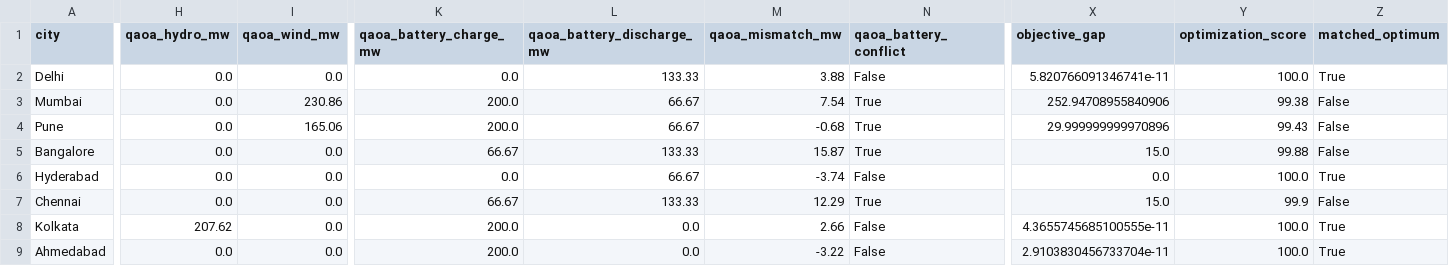
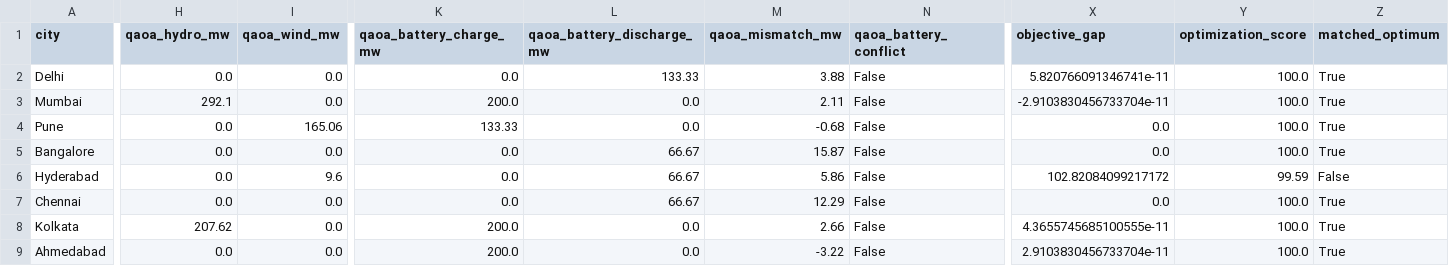
Before and after one commit to vyshini/smartgrid-digital-twin, a CSV file: quantum_optimization/results/optimization_summary_next_day.csv, drawn as a sheet; only a part is shown, gaps mark what is left out; the diff names each change by its address in the sheet, - before the commit and + after, or states it on an @@ line.

Commit message:
updated code

```diff
--- a/quantum_optimization/results/optimization_summary_next_day.csv
+++ b/quantum_optimization/results/optimization_summary_next_day.csv
-H3 (qaoa_hydro_mw): 0.0
+H3 (qaoa_hydro_mw): 292.1
-I3 (qaoa_wind_mw): 230.86
+I3 (qaoa_wind_mw): 0.0
-L3:L4 (qaoa_battery_discharge_mw): 66.67
+L3:L4 (qaoa_battery_discharge_mw): 0.0
-M3 (qaoa_mismatch_mw): 7.54
+M3 (qaoa_mismatch_mw): 2.11
-N3:N5 (qaoa_battery_conflict): True
+N3:N5 (qaoa_battery_conflict): False
-X3 (objective_gap): 252.94708955840906
+X3 (objective_gap): -2.9103830456733704e-11
-Y3 (optimization_score): 99.38
+Y3 (optimization_score): 100.0
-Z3:Z5 (matched_optimum): False
+Z3:Z5 (matched_optimum): True
-K4 (qaoa_battery_charge_mw): 200.0
+K4 (qaoa_battery_charge_mw): 133.33
-X4 (objective_gap): 29.999999999970896
+X4 (objective_gap): 0.0
-Y4 (optimization_score): 99.43
+Y4 (optimization_score): 100.0
-K5 (qaoa_battery_charge_mw): 66.67
+K5 (qaoa_battery_charge_mw): 0.0
-L5 (qaoa_battery_discharge_mw): 133.33
+L5 (qaoa_battery_discharge_mw): 66.67
-X5 (objective_gap): 15.0
+X5 (objective_gap): 0.0
-Y5 (optimization_score): 99.88
+Y5 (optimization_score): 100.0
-I6 (qaoa_wind_mw): 0.0
+I6 (qaoa_wind_mw): 9.6
-M6 (qaoa_mismatch_mw): -3.74
+M6 (qaoa_mismatch_mw): 5.86
-X6 (objective_gap): 0.0
+X6 (objective_gap): 102.82084099217172
-Y6 (optimization_score): 100.0
+Y6 (optimization_score): 99.59
-Z6 (matched_optimum): True
+Z6 (matched_optimum): False
-K7 (qaoa_battery_charge_mw): 66.67
+K7 (qaoa_battery_charge_mw): 0.0
-L7 (qaoa_battery_discharge_mw): 133.33
+L7 (qaoa_battery_discharge_mw): 66.67
-N7 (qaoa_battery_conflict): True
+N7 (qaoa_battery_conflict): False
-X7 (objective_gap): 15.0
+X7 (objective_gap): 0.0
-Y7 (optimization_score): 99.9
+Y7 (optimization_score): 100.0
-Z7 (matched_optimum): False
+Z7 (matched_optimum): True
```
